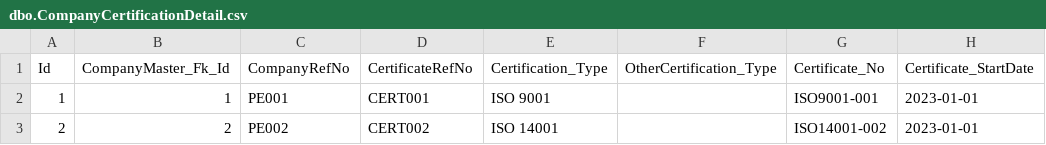
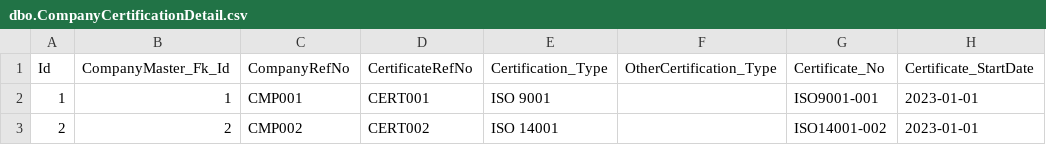
Before and after one commit to ConnectBeacon-Dev/InsightDB-v2, a CSV file: input_data/data_flat_file/dbo.CompanyCertificationDetail.csv, drawn as a sheet; only a part is shown; the diff names each change by its address in the sheet, - before the commit and + after, or states it on an @@ line.

```diff
--- a/input_data/data_flat_file/dbo.CompanyCertificationDetail.csv
+++ b/input_data/data_flat_file/dbo.CompanyCertificationDetail.csv
-C2 (CompanyRefNo): PE001
+C2 (CompanyRefNo): CMP001
-C3 (CompanyRefNo): PE002
+C3 (CompanyRefNo): CMP002
```
Also changed, not shown: input_data/data_flat_file/dbo.CompanyProducts.csv, input_data/data_flat_file/dbo.CompanyRDFacility.csv, 5 other files.
